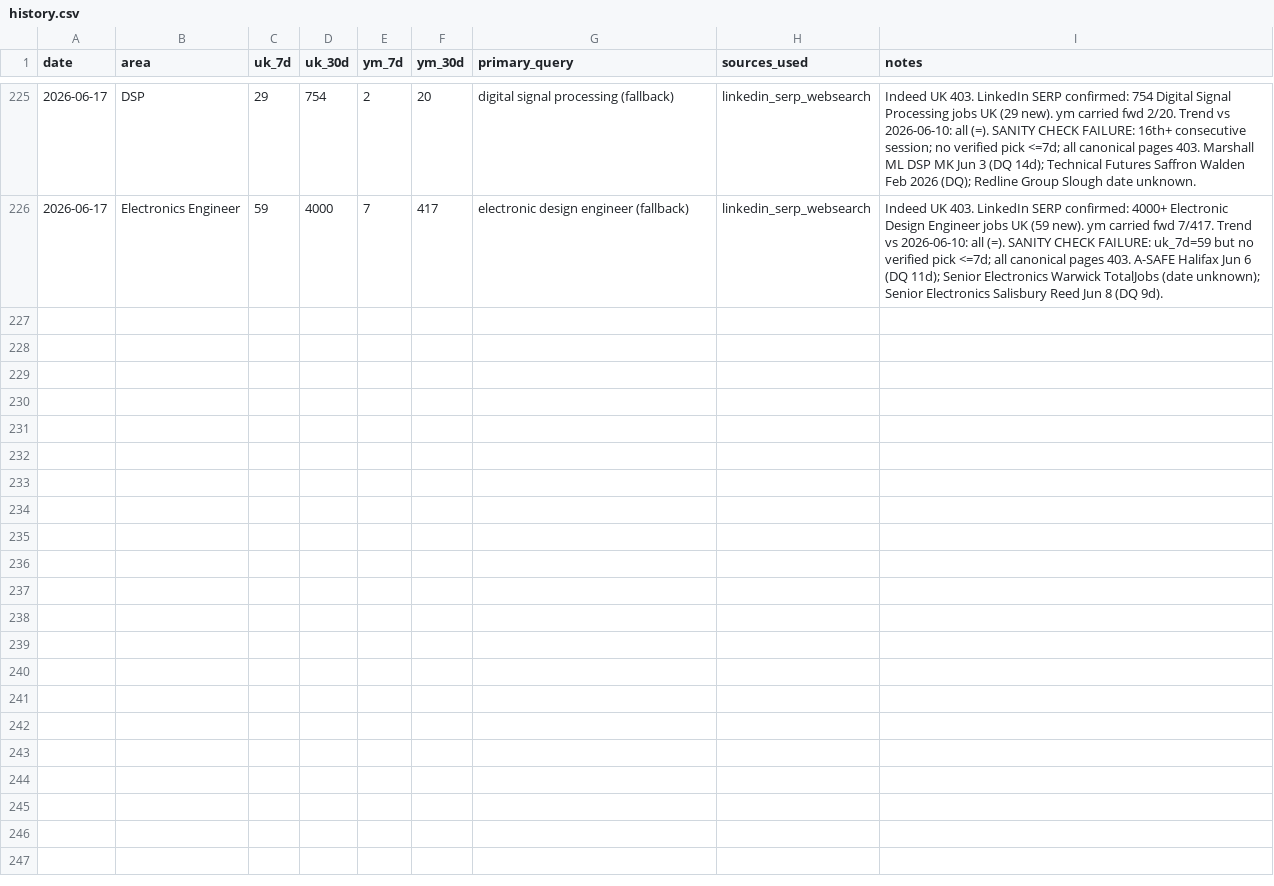
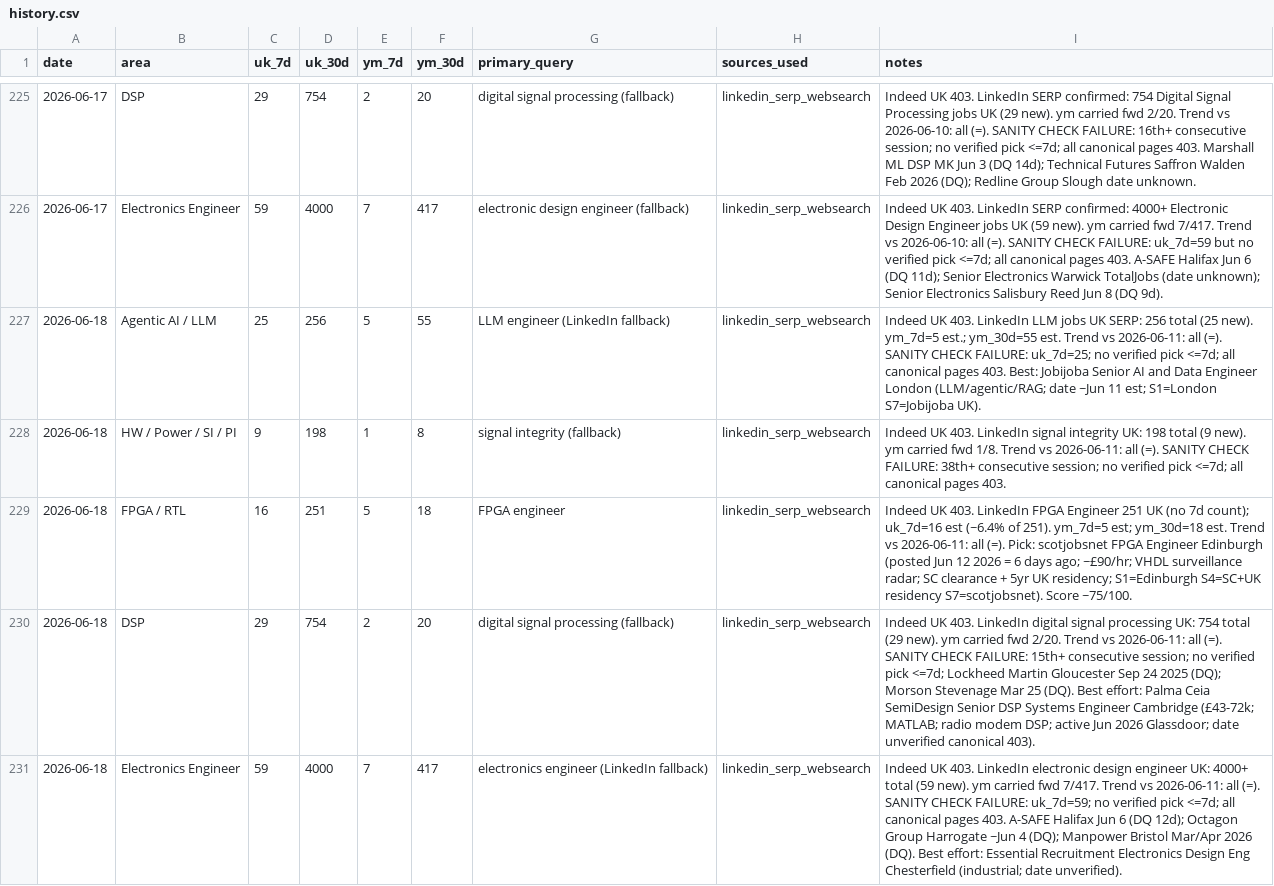
Before and after one commit to BrendanJamesLynskey/job-search-stats, a CSV file: stats/history.csv, drawn as a sheet; only a part is shown, gaps mark what is left out.

```diff
--- a/stats/history.csv
+++ b/stats/history.csv
@@ -226 +226,6 @@ date,area,uk_7d,uk_30d,ym_7d,ym_30d,primary_query,sources_used,notes
 2026-06-17,Electronics Engineer,59,4000,7,417,electronic design engineer (fallback),linkedin_serp_websearch,"Indeed UK 403. LinkedIn SERP confirmed: 4000+ Electronic Design Engineer jobs UK (59 new). ym carried fwd 7/417. Trend vs 2026-06-10: all (=). SANITY CHECK FAILURE: uk_7d=59 but no verified pick <=7d; all canonical pages 403. A-SAFE Halifax Jun 6 (DQ 11d); Senior Electronics Warwick TotalJobs (date unknown); Senior Electronics Salisbury Reed Jun 8 (DQ 9d)."
+2026-06-18,Agentic AI / LLM,25,256,5,55,LLM engineer (LinkedIn fallback),linkedin_serp_websearch,"Indeed UK 403. LinkedIn LLM jobs UK SERP: 256 total (25 new). ym_7d=5 est.; ym_30d=55 est. Trend vs 2026-06-11: all (=). SANITY CHECK FAILURE: uk_7d=25; no verified pick <=7d; all canonical pages 403. Best: Jobijoba Senior AI and Data Engineer London (LLM/agentic/RAG; date ~Jun 11 est; S1=London S7=Jobijoba UK)."
+2026-06-18,HW / Power / SI / PI,9,198,1,8,signal integrity (fallback),linkedin_serp_websearch,"Indeed UK 403. LinkedIn signal integrity UK: 198 total (9 new). ym carried fwd 1/8. Trend vs 2026-06-11: all (=). SANITY CHECK FAILURE: 38th+ consecutive session; no verified pick <=7d; all canonical pages 403."
+2026-06-18,FPGA / RTL,16,251,5,18,FPGA engineer,linkedin_serp_websearch,"Indeed UK 403. LinkedIn FPGA Engineer 251 UK (no 7d count); uk_7d=16 est (~6.4% of 251). ym_7d=5 est; ym_30d=18 est. Trend vs 2026-06-11: all (=). Pick: scotjobsnet FPGA Engineer Edinburgh (posted Jun 12 2026 = 6 days ago; ~£90/hr; VHDL surveillance radar; SC clearance + 5yr UK residency; S1=Edinburgh S4=SC+UK residency S7=scotjobsnet). Score ~75/100."
+2026-06-18,DSP,29,754,2,20,digital signal processing (fallback),linkedin_serp_websearch,"Indeed UK 403. LinkedIn digital signal processing UK: 754 total (29 new). ym carried fwd 2/20. Trend vs 2026-06-11: all (=). SANITY CHECK FAILURE: 15th+ consecutive session; no verified pick <=7d; Lockheed Martin Gloucester Sep 24 2025 (DQ); Morson Stevenage Mar 25 (DQ). Best effort: Palma Ceia SemiDesign Senior DSP Systems Engineer Cambridge (£43-72k; MATLAB; radio modem DSP; active Jun 2026 Glassdoor; date unverified canonical 403)."
+2026-06-18,Electronics Engineer,59,4000,7,417,electronics engineer (LinkedIn fallback),linkedin_serp_websearch,"Indeed UK 403. LinkedIn electronic design engineer UK: 4000+ total (59 new). ym carried fwd 7/417. Trend vs 2026-06-11: all (=). SANITY CHECK FAILURE: uk_7d=59; no verified pick <=7d; all canonical pages 403. A-SAFE Halifax Jun 6 (DQ 12d); Octagon Group Harrogate ~Jun 4 (DQ); Manpower Bristol Mar/Apr 2026 (DQ). Best effort: Essential Recruitment Electronics Design Eng Chesterfield (industrial; date unverified)."
```
